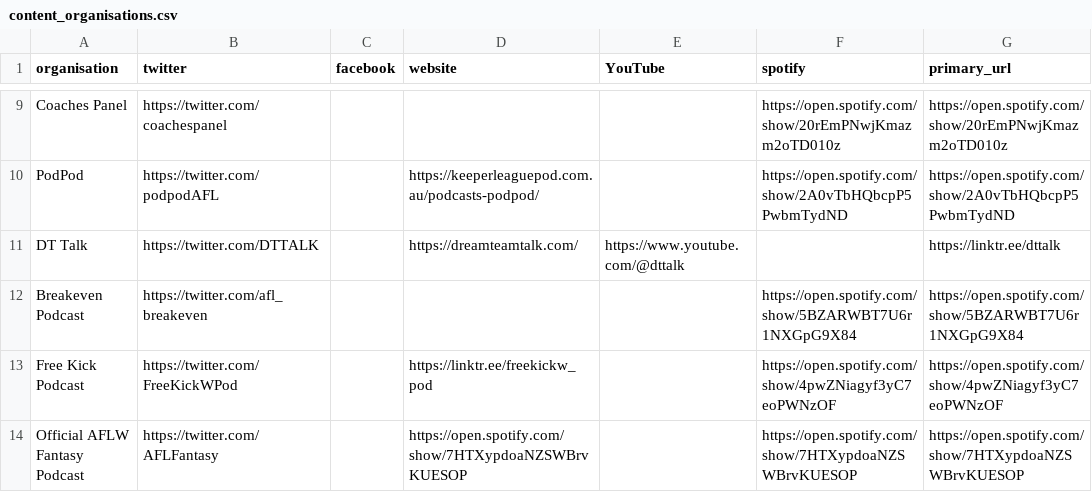
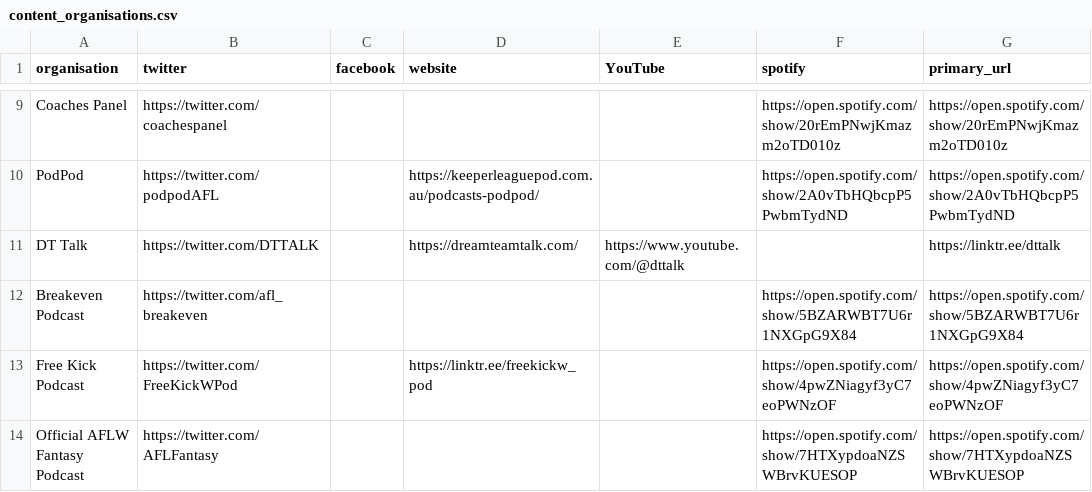
Before and after one commit to bit-in-that/data-automation, a CSV file: afl_fantasy/data/raw/content_organisations.csv, drawn as a sheet; only a part is shown, gaps mark what is left out.

Commit message:
update ranking data

```diff
--- a/afl_fantasy/data/raw/content_organisations.csv
+++ b/afl_fantasy/data/raw/content_organisations.csv
@@ -13,2 +13,2 @@ Breakeven Podcast,https://twitter.com/afl_breakeven,,,,https://open.spotify.com/
 Free Kick Podcast,https://twitter.com/FreeKickWPod,,https://linktr.ee/freekickw_pod,,https://open.spotify.com/show/4pwZNiagyf3yC7eoPWNzOF,https://open.spotify.com/show/4pwZNiagyf3yC7eoPWNzOF
-Official AFLW Fantasy Podcast,https://twitter.com/AFLFantasy,,https://open.spotify.com/show/7HTXypdoaNZSWBrvKUESOP,,https://open.spotify.com/show/7HTXypdoaNZSWBrvKUESOP,https://open.spotify.com/show/7HTXypdoaNZSWBrvKUESOP
+Official AFLW Fantasy Podcast,https://twitter.com/AFLFantasy,,,,https://open.spotify.com/show/7HTXypdoaNZSWBrvKUESOP,https://open.spotify.com/show/7HTXypdoaNZSWBrvKUESOP
```
Also changed, not shown: 7 other files.
